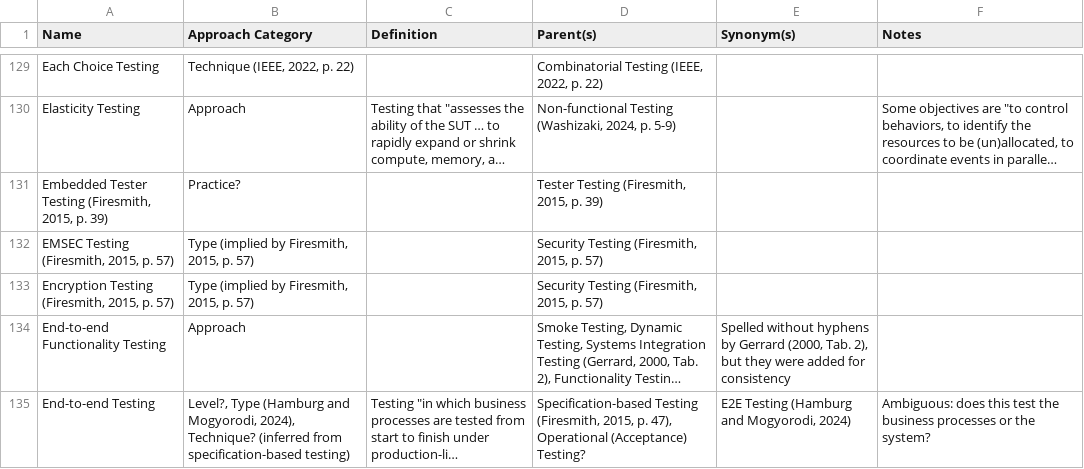
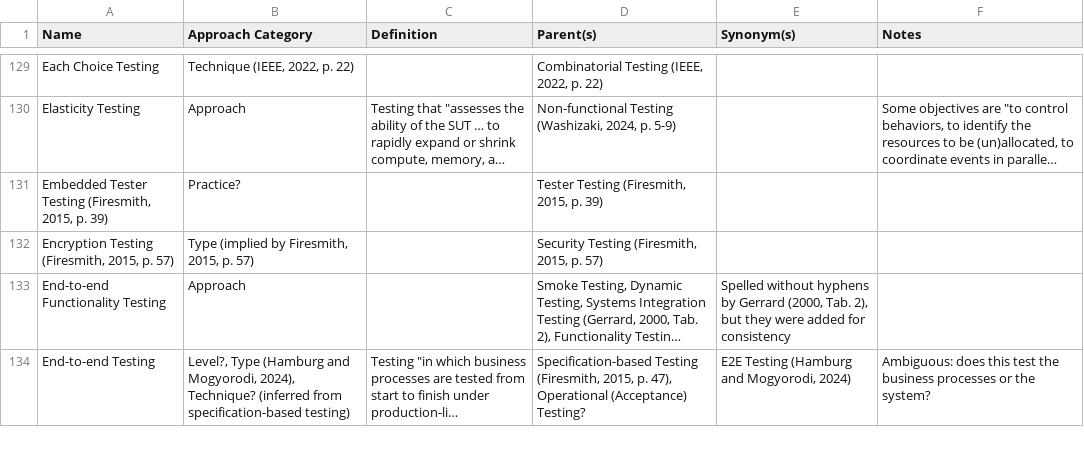
Before and after one commit to samm82/TestingTesting, a CSV file: Glossary of Testing Approaches.csv, drawn as a sheet; only a part is shown, gaps mark what is left out; long unchanged cells end in …; the diff names each change by its address in the sheet, - before the commit and + after, or states it on an @@ line.

Commit message:
Remove EMSEC testing from scope

```diff
--- a/Glossary of Testing Approaches.csv
+++ b/Glossary of Testing Approaches.csv
-row 132: EMSEC Testing (Firesmith, 2015, p. 57) | Type (implied by Firesmith, 2015, p. 57) |  | Security Testing (Firesmith, 2015, p. 57)
```
Also changed, not shown: 5 other files.
